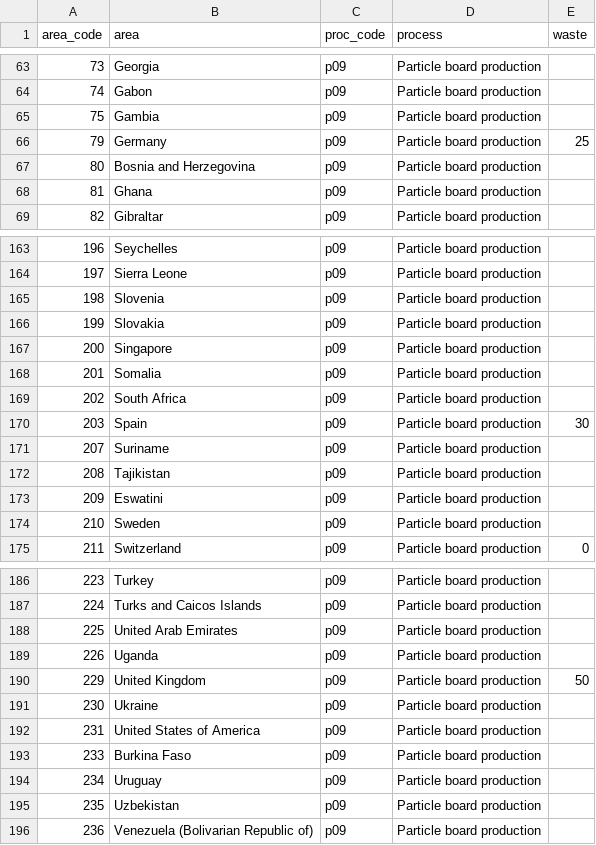
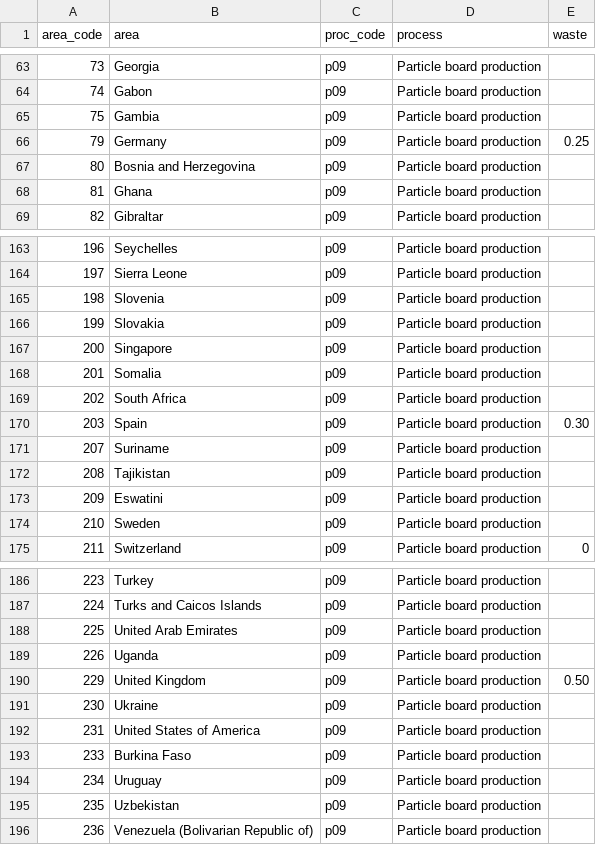
Before and after one commit to paulrougieux/forbio, a CSV file: inst/waste_pb.csv, drawn as a sheet; only a part is shown, gaps mark what is left out; the diff covers the shown part only.

```diff
--- a/inst/waste_pb.csv
+++ b/inst/waste_pb.csv
@@ -65,3 +65,3 @@ area_code;area;proc_code;process;waste
 75;Gambia;p09;Particle board production;
-79;Germany;p09;Particle board production;25
+79;Germany;p09;Particle board production;0.25
 80;Bosnia and Herzegovina;p09;Particle board production;
@@ -169,3 +169,3 @@ area_code;area;proc_code;process;waste
 202;South Africa;p09;Particle board production;
-203;Spain;p09;Particle board production;30
+203;Spain;p09;Particle board production;0.30
 207;Suriname;p09;Particle board production;
@@ -189,3 +189,3 @@ area_code;area;proc_code;process;waste
 226;Uganda;p09;Particle board production;
-229;United Kingdom;p09;Particle board production;50
+229;United Kingdom;p09;Particle board production;0.50
 230;Ukraine;p09;Particle board production;
```
Also changed, not shown: 8 edited cells elsewhere in this file, inst/carbon_tidy_2.csv, 9 other files.
